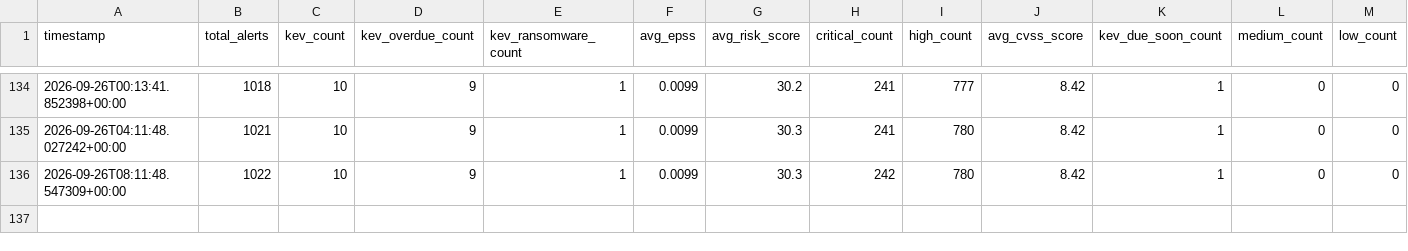
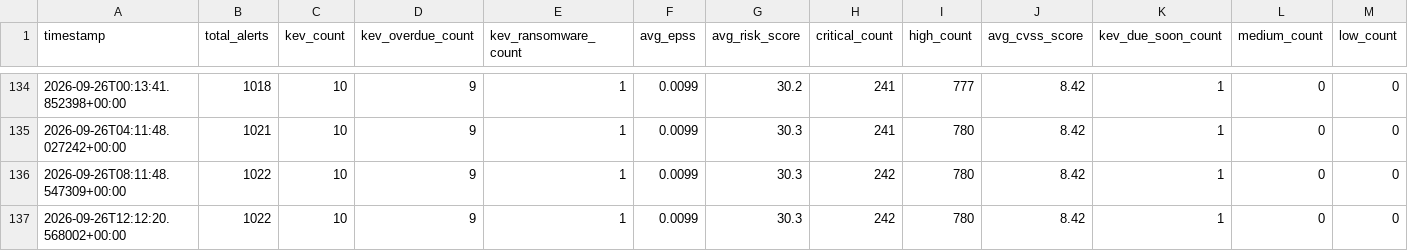
Before and after one commit to astruzocyber/CVE, a CSV file: docs/data/history/trend.csv, drawn as a sheet; only a part is shown, gaps mark what is left out; rows hold the shown columns only; the diff names each change by its address in the sheet, - before the commit and + after, or states it on an @@ line.

```diff
--- a/docs/data/history/trend.csv
+++ b/docs/data/history/trend.csv
+row 137: 2026-09-26T12:12:20.568002+00:00 | 1022 | 10 | 9 | 1 | 0.0099 | 30.3 | 242 | 780 | 8.42 | 1 | 0 | 0
```
Also changed, not shown: 4 other files.
